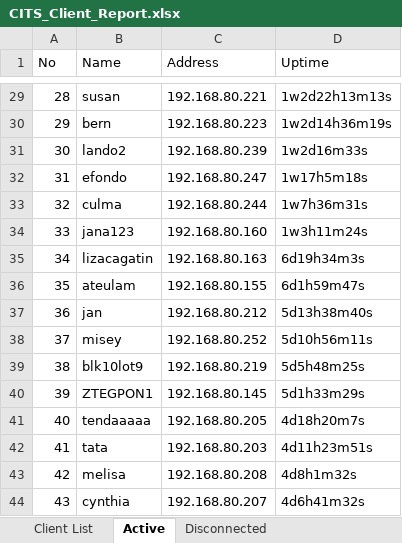
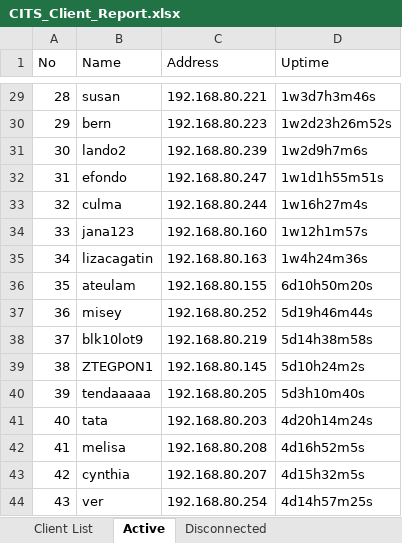
Before and after one commit to eringz/ai, an Excel workbook: CITS_Client_Report.xlsx, sheet Active, drawn as a sheet; only a part is shown, gaps mark what is left out; values as stored, in another font and other column widths than the file's, no borders; the diff covers the shown part only; the diff names each change by its address in the sheet, - before the commit and + after, or states it on an @@ line.

```diff
--- a/CITS_Client_Report.xlsx (sheet Active)
+++ b/CITS_Client_Report.xlsx (sheet Active)
-D29 (Uptime): 1w2d22h13m13s
+D29 (Uptime): 1w3d7h3m46s
-D30 (Uptime): 1w2d14h36m19s
+D30 (Uptime): 1w2d23h26m52s
-D31 (Uptime): 1w2d16m33s
+D31 (Uptime): 1w2d9h7m6s
-D32 (Uptime): 1w17h5m18s
+D32 (Uptime): 1w1d1h55m51s
-D33 (Uptime): 1w7h36m31s
+D33 (Uptime): 1w16h27m4s
-D34 (Uptime): 1w3h11m24s
+D34 (Uptime): 1w12h1m57s
-D35 (Uptime): 6d19h34m3s
+D35 (Uptime): 1w4h24m36s
-D36 (Uptime): 6d1h59m47s
+D36 (Uptime): 6d10h50m20s
-B37 (Name): jan
+B37 (Name): misey
-C37 (Address): 192.168.80.212
+C37 (Address): 192.168.80.252
-D37 (Uptime): 5d13h38m40s
+D37 (Uptime): 5d19h46m44s
-B38 (Name): misey
+B38 (Name): blk10lot9
-C38 (Address): 192.168.80.252
+C38 (Address): 192.168.80.219
-D38 (Uptime): 5d10h56m11s
+D38 (Uptime): 5d14h38m58s
-B39 (Name): blk10lot9
+B39 (Name): ZTEGPON1
-C39 (Address): 192.168.80.219
+C39 (Address): 192.168.80.145
-D39 (Uptime): 5d5h48m25s
+D39 (Uptime): 5d10h24m2s
-B40 (Name): ZTEGPON1
+B40 (Name): tendaaaaa
-C40 (Address): 192.168.80.145
+C40 (Address): 192.168.80.205
-D40 (Uptime): 5d1h33m29s
+D40 (Uptime): 5d3h10m40s
-B41 (Name): tendaaaaa
+B41 (Name): tata
-C41 (Address): 192.168.80.205
+C41 (Address): 192.168.80.203
-D41 (Uptime): 4d18h20m7s
+D41 (Uptime): 4d20h14m24s
-B42 (Name): tata
+B42 (Name): melisa
-C42 (Address): 192.168.80.203
+C42 (Address): 192.168.80.208
-D42 (Uptime): 4d11h23m51s
+D42 (Uptime): 4d16h52m5s
-B43 (Name): melisa
+B43 (Name): cynthia
-C43 (Address): 192.168.80.208
+C43 (Address): 192.168.80.207
-D43 (Uptime): 4d8h1m32s
+D43 (Uptime): 4d15h32m5s
-B44 (Name): cynthia
+B44 (Name): ver
-C44 (Address): 192.168.80.207
+C44 (Address): 192.168.80.254
-D44 (Uptime): 4d6h41m32s
+D44 (Uptime): 4d14h57m25s
```
Also changed, not shown: 237 edited cells elsewhere in this sheet, sheet Disconnected, sheet Client List.
